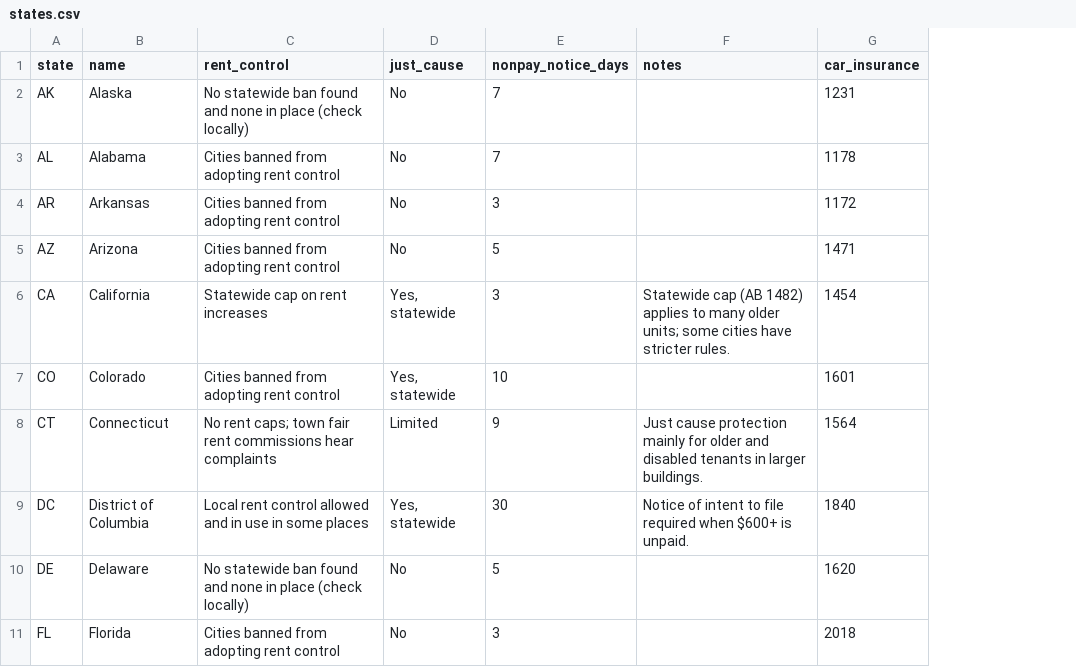
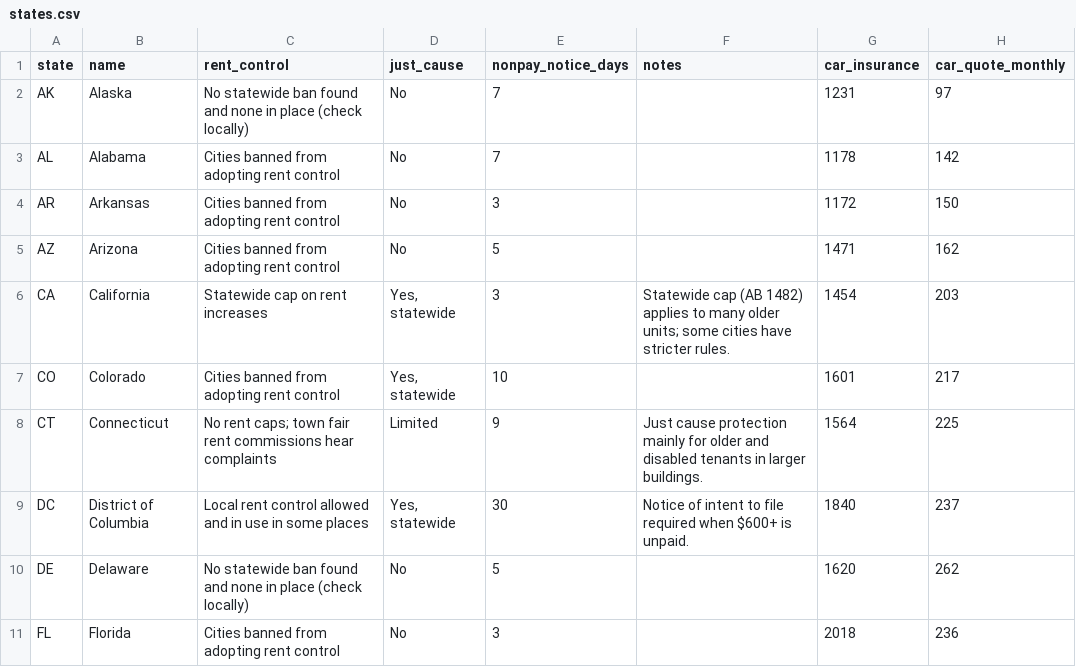
Before and after one commit to divyachari01/homescope, a CSV file: pipeline/states.csv, drawn as a sheet; only a part is shown; the diff names each change by its address in the sheet, - before the commit and + after, or states it on an @@ line.

```diff
--- a/pipeline/states.csv
+++ b/pipeline/states.csv
+column H (car_quote_monthly), rows 2-11: 97 | 142 | 150 | 162 | 203 | 217 | 225 | 237 | 262 | 236
```
Also changed, not shown: 4 other files.
